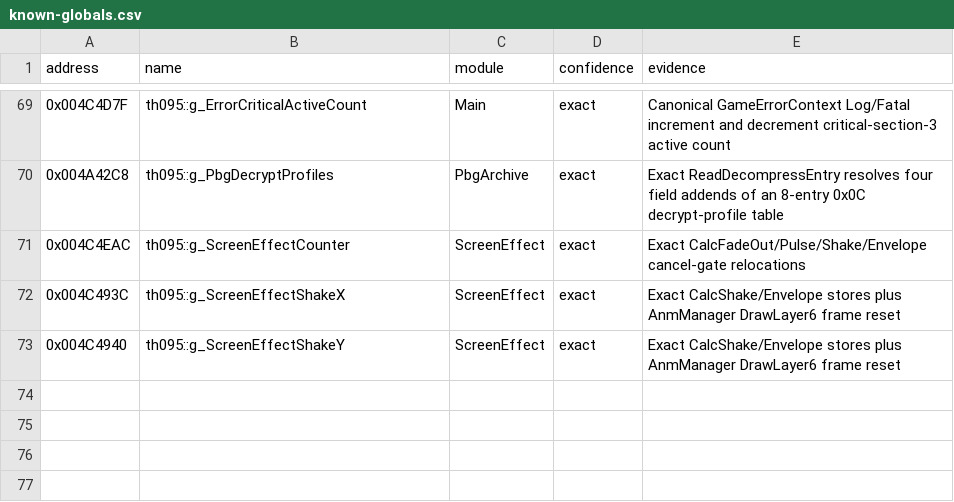
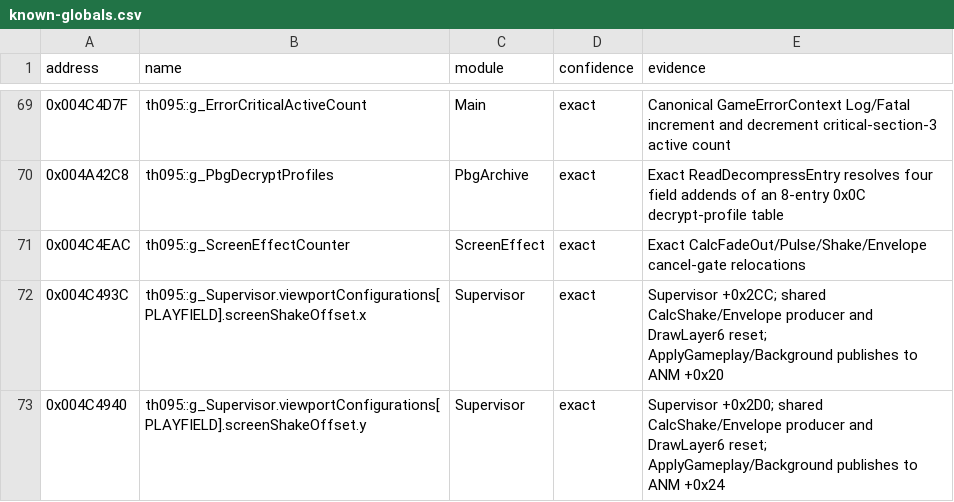
Before and after one commit to N0zoM1z0/th095, a CSV file: config/known-globals.csv, drawn as a sheet; only a part is shown, gaps mark what is left out.

Commit message:
gpt-6.1-sol: share ScreenEffect owners and validate shake publication

```diff
--- a/config/known-globals.csv
+++ b/config/known-globals.csv
@@ -71,3 +71,3 @@ address,name,module,confidence,evidence
 0x004C4EAC,th095::g_ScreenEffectCounter,ScreenEffect,exact,Exact CalcFadeOut/Pulse/Shake/Envelope cancel-gate relocations
-0x004C493C,th095::g_ScreenEffectShakeX,ScreenEffect,exact,Exact CalcShake/Envelope stores plus AnmManager DrawLayer6 frame reset
-0x004C4940,th095::g_ScreenEffectShakeY,ScreenEffect,exact,Exact CalcShake/Envelope stores plus AnmManager DrawLayer6 frame reset
+0x004C493C,th095::g_Supervisor.viewportConfigurations[PLAYFIELD].screenShakeOffset.x,Supervisor,exact,Supervisor +0x2CC; shared CalcShake/Envelope producer and DrawLayer6 reset; ApplyGameplay/Background publishes to ANM +0x20
+0x004C4940,th095::g_Supervisor.viewportConfigurations[PLAYFIELD].screenShakeOffset.y,Supervisor,exact,Supervisor +0x2D0; shared CalcShake/Envelope producer and DrawLayer6 reset; ApplyGameplay/Background publishes to ANM +0x24
```
Also changed, not shown: config/functions.csv, 19 other files.
